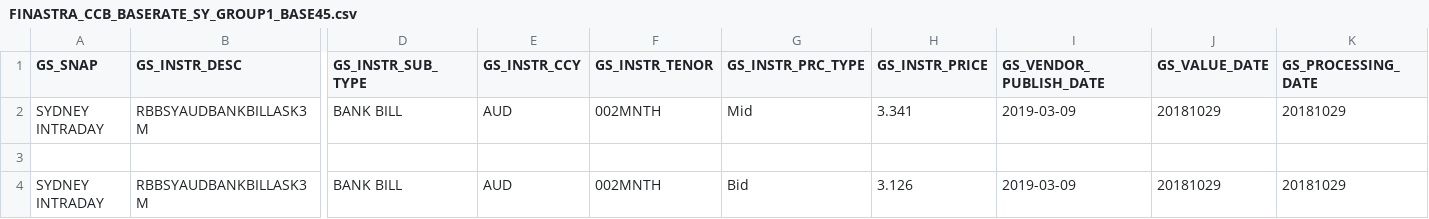
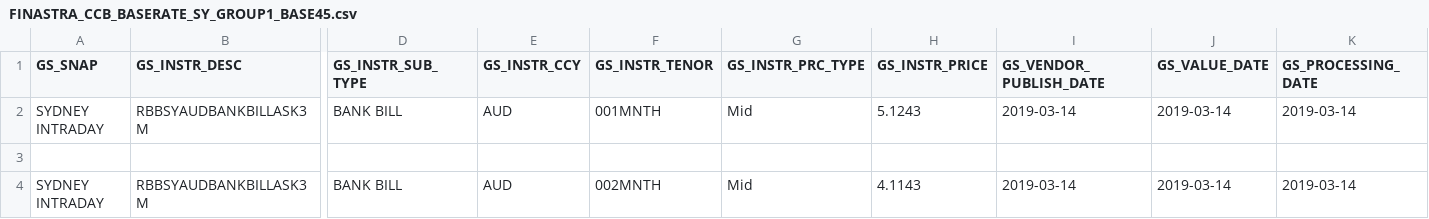
Before and after one commit to shirleenhong/automation-loan-application-cba, a CSV file: DataSet/Integration_DataSet/TL/BaseRates_GSFile/AU/TL_BASE_45_Files/FINASTRA_CCB_BASERATE_SY_GROUP1_BASE45.csv, drawn as a sheet; only a part is shown, gaps mark what is left out; the diff names each change by its address in the sheet, - before the commit and + after, or states it on an @@ line.

```diff
--- a/DataSet/Integration_DataSet/TL/BaseRates_GSFile/AU/TL_BASE_45_Files/FINASTRA_CCB_BASERATE_SY_GROUP1_BASE45.csv
+++ b/DataSet/Integration_DataSet/TL/BaseRates_GSFile/AU/TL_BASE_45_Files/FINASTRA_CCB_BASERATE_SY_GROUP1_BASE45.csv
-F2 (GS_INSTR_TENOR): 002MNTH
+F2 (GS_INSTR_TENOR): 001MNTH
-H2 (GS_INSTR_PRICE): 3.341
+H2 (GS_INSTR_PRICE): 5.1243
-I2 (GS_VENDOR_PUBLISH_DATE): 2019-03-09
+I2 (GS_VENDOR_PUBLISH_DATE): 2019-03-14
-J2 (GS_VALUE_DATE): 20181029
+J2 (GS_VALUE_DATE): 2019-03-14
-K2 (GS_PROCESSING_DATE): 20181029
+K2 (GS_PROCESSING_DATE): 2019-03-14
-G4 (GS_INSTR_PRC_TYPE): Bid
+G4 (GS_INSTR_PRC_TYPE): Mid
-H4 (GS_INSTR_PRICE): 3.126
+H4 (GS_INSTR_PRICE): 4.1143
-I4 (GS_VENDOR_PUBLISH_DATE): 2019-03-09
+I4 (GS_VENDOR_PUBLISH_DATE): 2019-03-14
-J4 (GS_VALUE_DATE): 20181029
+J4 (GS_VALUE_DATE): 2019-03-14
-K4 (GS_PROCESSING_DATE): 20181029
+K4 (GS_PROCESSING_DATE): 2019-03-14
```
Also changed, not shown: 1 other file.
